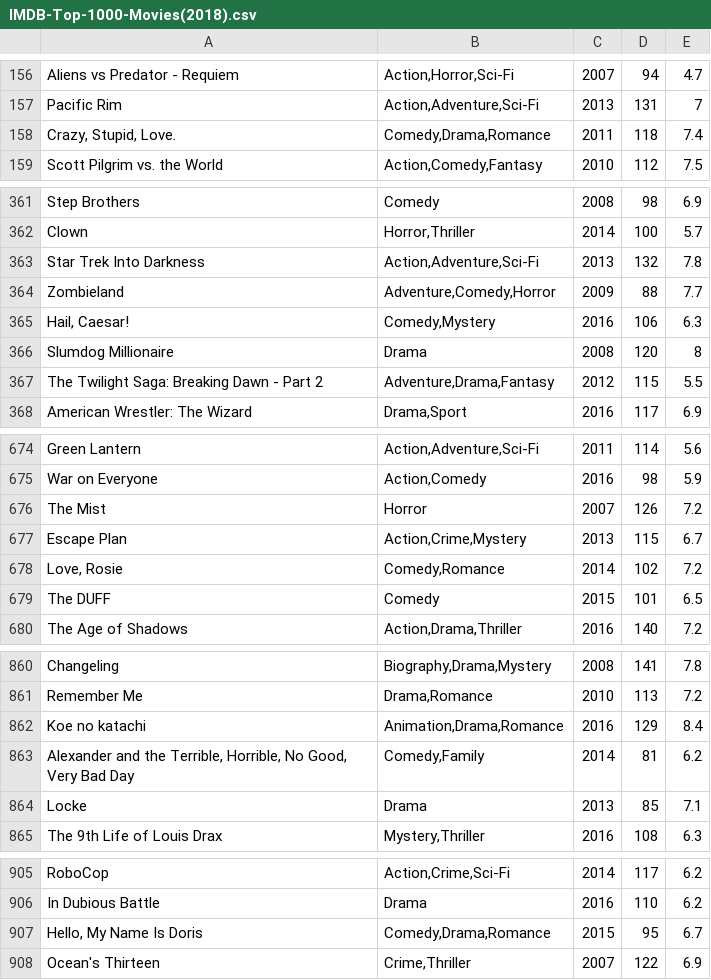
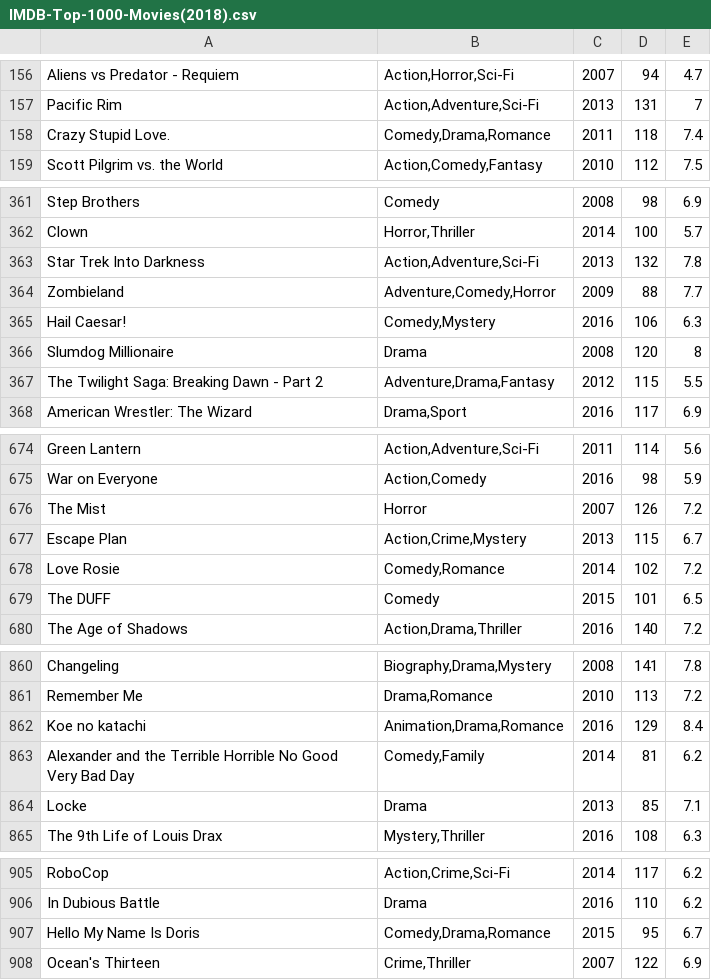
Before and after one commit to ssant096/Movie-Recommeder, a CSV file: databaseInfo/IMDB-Top-1000-Movies(2018).csv, drawn as a sheet; only a part is shown, gaps mark what is left out.

Commit message:
removed commas from movie titles

```diff
--- a/databaseInfo/IMDB-Top-1000-Movies(2018).csv
+++ b/databaseInfo/IMDB-Top-1000-Movies(2018).csv
@@ -157,3 +157,3 @@ Aliens vs Predator - Requiem,"Action,Horror,Sci-Fi",2007,94,4.7
 Pacific Rim,"Action,Adventure,Sci-Fi",2013,131,7
-"Crazy, Stupid, Love.","Comedy,Drama,Romance",2011,118,7.4
+"Crazy Stupid Love.","Comedy,Drama,Romance",2011,118,7.4
 Scott Pilgrim vs. the World,"Action,Comedy,Fantasy",2010,112,7.5
@@ -364,3 +364,3 @@ Star Trek Into Darkness,"Action,Adventure,Sci-Fi",2013,132,7.8
 Zombieland,"Adventure,Comedy,Horror",2009,88,7.7
-"Hail, Caesar!","Comedy,Mystery",2016,106,6.3
+"Hail Caesar!","Comedy,Mystery",2016,106,6.3
 Slumdog Millionaire,Drama,2008,120,8
@@ -677,3 +677,3 @@ The Mist,Horror,2007,126,7.2
 Escape Plan,"Action,Crime,Mystery",2013,115,6.7
-"Love, Rosie","Comedy,Romance",2014,102,7.2
+"Love Rosie","Comedy,Romance",2014,102,7.2
 The DUFF,Comedy,2015,101,6.5
@@ -862,3 +862,3 @@ Remember Me,"Drama,Romance",2010,113,7.2
 Koe no katachi,"Animation,Drama,Romance",2016,129,8.4
-"Alexander and the Terrible, Horrible, No Good, Very Bad Day","Comedy,Family",2014,81,6.2
+"Alexander and the Terrible Horrible No Good Very Bad Day","Comedy,Family",2014,81,6.2
 Locke,Drama,2013,85,7.1
@@ -906,3 +906,3 @@ RoboCop,"Action,Crime,Sci-Fi",2014,117,6.2
 In Dubious Battle,Drama,2016,110,6.2
-"Hello, My Name Is Doris","Comedy,Drama,Romance",2015,95,6.7
+"Hello My Name Is Doris","Comedy,Drama,Romance",2015,95,6.7
 Ocean's Thirteen,"Crime,Thriller",2007,122,6.9
```
